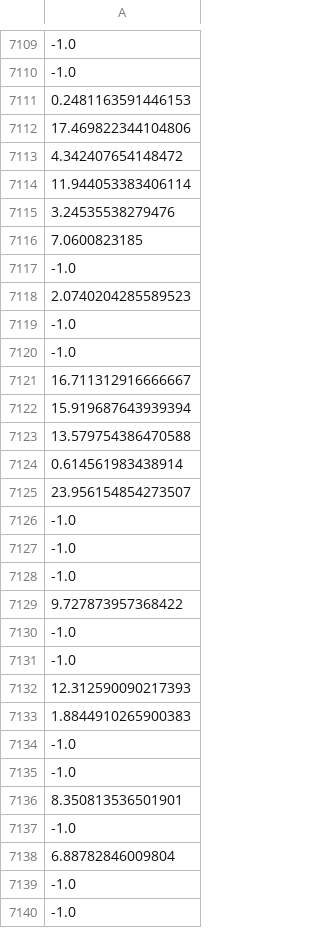
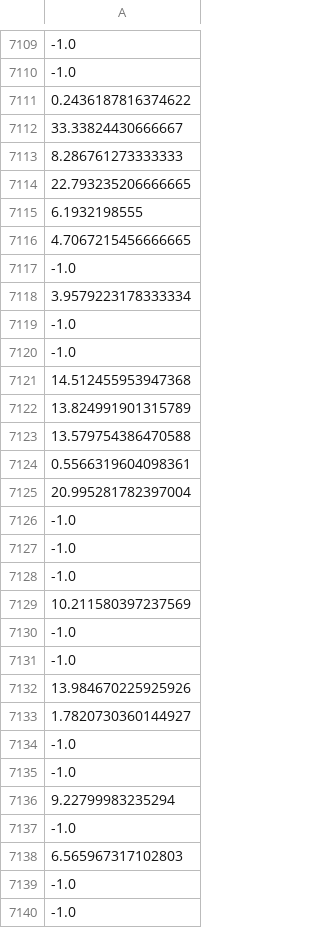
Before and after one commit to osj05081/project3, a CSV file: data/v_data.csv, drawn as a sheet; only a part is shown, gaps mark what is left out; the diff covers the shown part only; the diff names each change by its address in the sheet, - before the commit and + after, or states it on an @@ line.

```diff
--- a/data/v_data.csv
+++ b/data/v_data.csv
-A7111: 0.2481163591446153
+A7111: 0.2436187816374622
-A7112: 17.469822344104806
+A7112: 33.33824430666667
-A7113: 4.342407654148472
+A7113: 8.286761273333333
-A7114: 11.944053383406114
+A7114: 22.793235206666665
-A7115: 3.24535538279476
+A7115: 6.1932198555
-A7116: 7.0600823185
+A7116: 4.7067215456666665
-A7118: 2.0740204285589523
+A7118: 3.9579223178333334
-A7121: 16.711312916666667
+A7121: 14.512455953947368
-A7122: 15.919687643939394
+A7122: 13.824991901315789
-A7124: 0.614561983438914
+A7124: 0.5566319604098361
-A7125: 23.956154854273507
+A7125: 20.995281782397004
-A7129: 9.727873957368422
+A7129: 10.211580397237569
-A7132: 12.312590090217393
+A7132: 13.984670225925926
-A7133: 1.8844910265900383
+A7133: 1.7820730360144927
-A7136: 8.350813536501901
+A7136: 9.22799983235294
-A7138: 6.88782846009804
+A7138: 6.565967317102803
```
Also changed, not shown: 81 edited cells elsewhere in this file.
